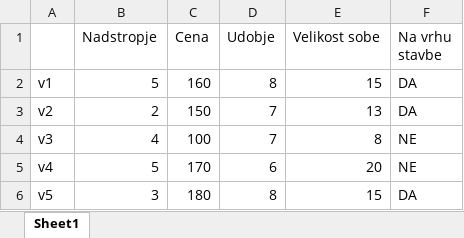
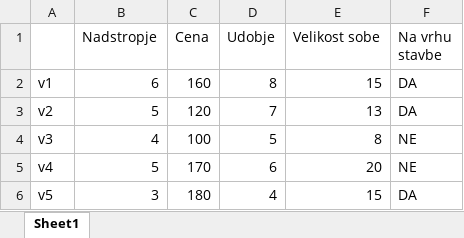
Before and after one commit to robertcv/PyView, an Excel workbook: example_table.xlsx, sheet Sheet1, drawn as a sheet; values as stored, in another font and other column widths than the file's, no borders; the diff names each change by its address in the sheet, - before the commit and + after, or states it on an @@ line.

```diff
--- a/example_table.xlsx (sheet Sheet1)
+++ b/example_table.xlsx (sheet Sheet1)
-B2 (Nadstropje): 5
+B2 (Nadstropje): 6
-B3 (Nadstropje): 2
+B3 (Nadstropje): 5
-C3 (Cena): 150
+C3 (Cena): 120
-D4 (Udobje): 7
+D4 (Udobje): 5
-D6 (Udobje): 8
+D6 (Udobje): 4
```
Also changed, not shown: 10 other files.
